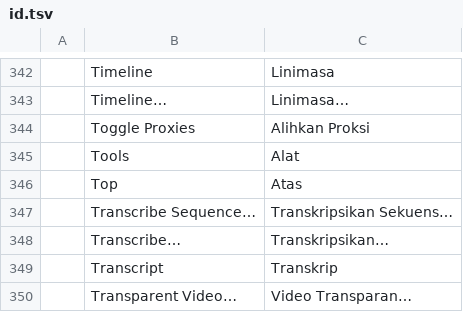
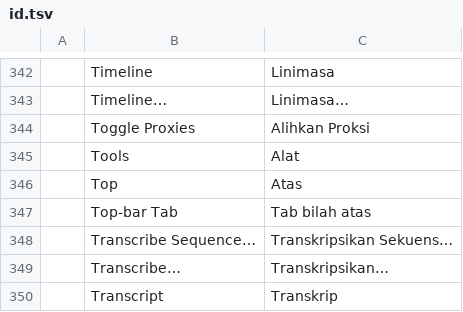
Before and after one commit to full-aigc-plugins/jianyingcraft, a TSV file: crates/ui-egui/src/i18n/id.tsv, drawn as a sheet; only a part is shown, gaps mark what is left out; the shorter side is filled out with more unchanged rows; the diff names each change by its address in the sheet, - before the commit and + after, or states it on an @@ line.

```diff
--- a/crates/ui-egui/src/i18n/id.tsv
+++ b/crates/ui-egui/src/i18n/id.tsv
+row 347:  | Top-bar Tab | Tab bilah atas
```
Also changed, not shown: crates/ui-egui/src/i18n/es.tsv, crates/ui-egui/src/i18n/fr.tsv, 36 other files.
